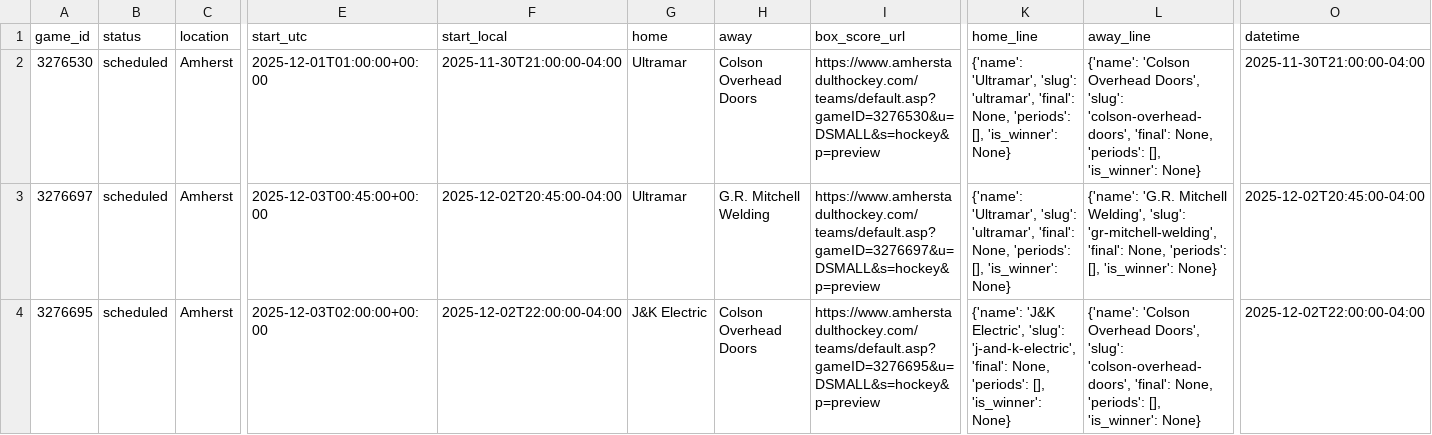
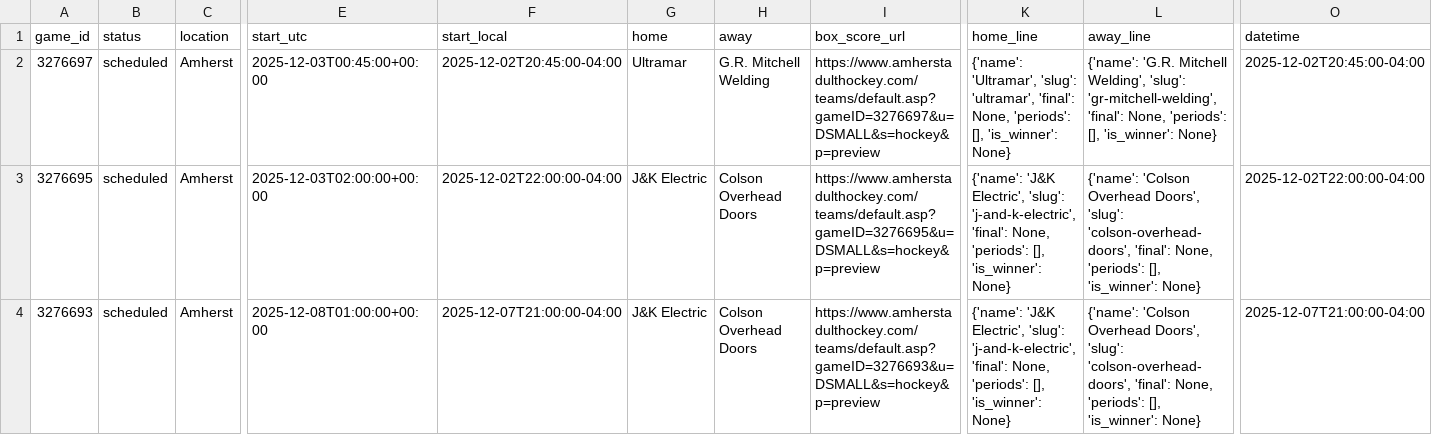
Before and after one commit to ThomasMcCrossin/aahlscraper, a CSV file: data/schedule.csv, drawn as a sheet; only a part is shown, gaps mark what is left out; the shorter side is filled out with more unchanged rows; rows hold the shown columns only; the diff names each change by its address in the sheet, - before the commit and + after, or states it on an @@ line.

```diff
--- a/data/schedule.csv
+++ b/data/schedule.csv
-row 2: 3276530 | scheduled | Amherst | 2025-12-01T01:00:00+00:00 | 2025-11-30T21:00:00-04:00 | Ultramar | Colson Overhead Doors | https://www.amherstadulthockey.com/teams/default.asp?gameID=3276530&u=DSMALL&s=hockey&p=preview | {'name': 'Ultramar', 'slug': 'ultramar', 'final': None, 'periods': [], 'is_winner': None} | {'name': 'Colson Overhead Doors', 'slug': 'colson-overhead-doors', 'final': None, 'periods': [], 'is_winner': None} | 2025-11-30T21:00:00-04:00
```
Also changed, not shown: 9 other files.
